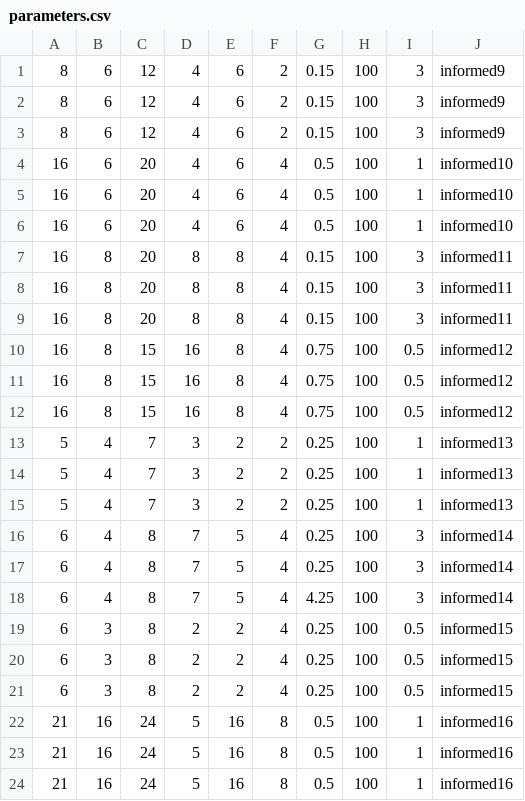
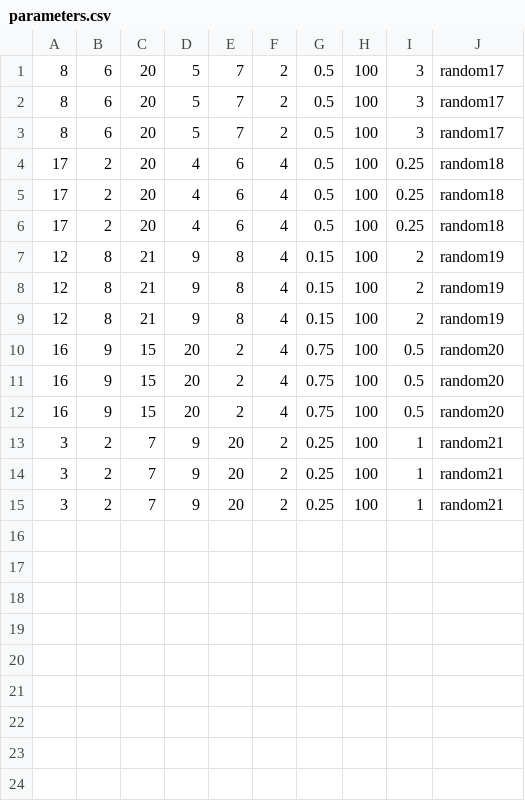
Before and after one commit to FlavScheidt/flexi-pipe, a CSV file: config/parameters.csv, drawn as a sheet.

Commit message:
New parameters

```diff
--- a/config/parameters.csv
+++ b/config/parameters.csv
@@ -1,24 +1,15 @@
-8,6,12,4,6,2,0.15,100,3,informed9
-8,6,12,4,6,2,0.15,100,3,informed9
-8,6,12,4,6,2,0.15,100,3,informed9
-16,6,20,4,6,4,0.5,100,1,informed10
-16,6,20,4,6,4,0.5,100,1,informed10
-16,6,20,4,6,4,0.5,100,1,informed10
-16,8,20,8,8,4,0.15,100,3,informed11
-16,8,20,8,8,4,0.15,100,3,informed11
-16,8,20,8,8,4,0.15,100,3,informed11
-16,8,15,16,8,4,0.75,100,0.5,informed12
-16,8,15,16,8,4,0.75,100,0.5,informed12
-16,8,15,16,8,4,0.75,100,0.5,informed12
-5,4,7,3,2,2,0.25,100,1,informed13
-5,4,7,3,2,2,0.25,100,1,informed13
-5,4,7,3,2,2,0.25,100,1,informed13
-6,4,8,7,5,4,0.25,100,3,informed14
-6,4,8,7,5,4,0.25,100,3,informed14
-6,4,8,7,5,4,4.25,100,3,informed14
-6,3,8,2,2,4,0.25,100,0.5,informed15
-6,3,8,2,2,4,0.25,100,0.5,informed15
-6,3,8,2,2,4,0.25,100,0.5,informed15
-21,16,24,5,16,8,0.5,100,1,informed16
-21,16,24,5,16,8,0.5,100,1,informed16
-21,16,24,5,16,8,0.5,100,1,informed16
+8,6,20,5,7,2,0.5,100,3,random17
+8,6,20,5,7,2,0.5,100,3,random17
+8,6,20,5,7,2,0.5,100,3,random17
+17,2,20,4,6,4,0.5,100,0.25,random18
+17,2,20,4,6,4,0.5,100,0.25,random18
+17,2,20,4,6,4,0.5,100,0.25,random18
+12,8,21,9,8,4,0.15,100,2,random19
+12,8,21,9,8,4,0.15,100,2,random19
+12,8,21,9,8,4,0.15,100,2,random19
+16,9,15,20,2,4,0.75,100,0.5,random20
+16,9,15,20,2,4,0.75,100,0.5,random20
+16,9,15,20,2,4,0.75,100,0.5,random20
+3,2,7,9,20,2,0.25,100,1,random21
+3,2,7,9,20,2,0.25,100,1,random21
+3,2,7,9,20,2,0.25,100,1,random21
```
